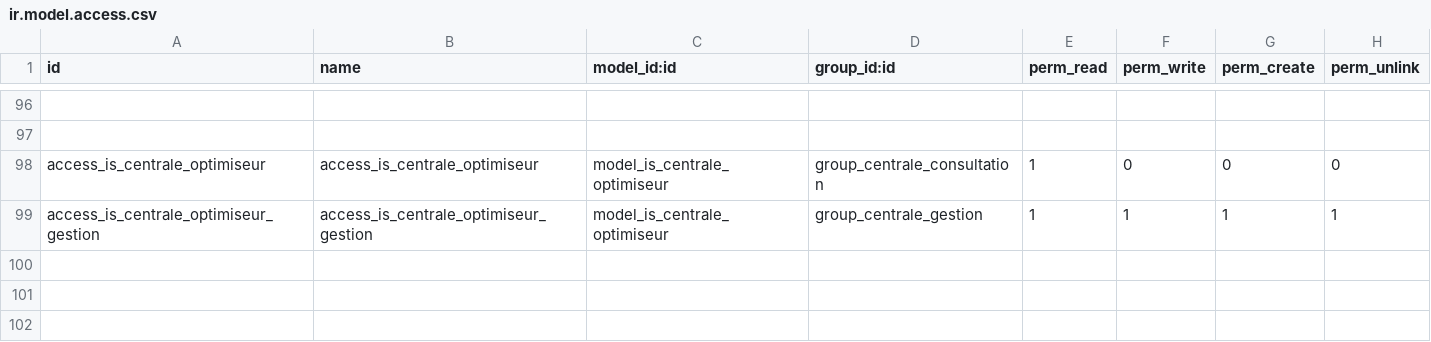
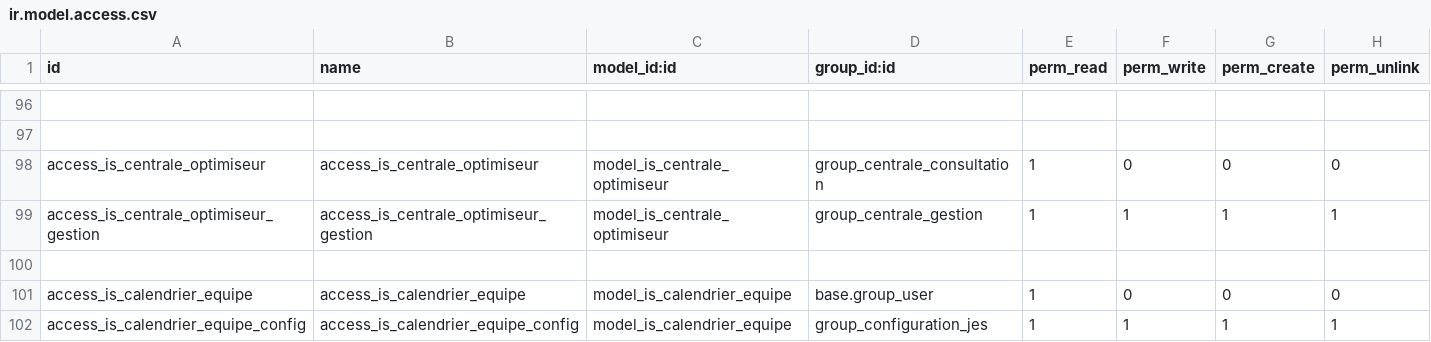
Before and after one commit to tonygalmiche/is_jura_energie_solaire_18, a CSV file: security/ir.model.access.csv, drawn as a sheet; only a part is shown, gaps mark what is left out; the diff names each change by its address in the sheet, - before the commit and + after, or states it on an @@ line.

Commit message:
Mise en place calendriers des centrales par équipe

```diff
--- a/security/ir.model.access.csv
+++ b/security/ir.model.access.csv
+row 100: (empty)
+row 101: access_is_calendrier_equipe | access_is_calendrier_equipe | model_is_calendrier_equipe | base.group_user | 1 | 0 | 0 | 0
+row 102: access_is_calendrier_equipe_config | access_is_calendrier_equipe_config | model_is_calendrier_equipe | group_configuration_jes | 1 | 1 | 1 | 1
```
Also changed, not shown: 11 other files.
